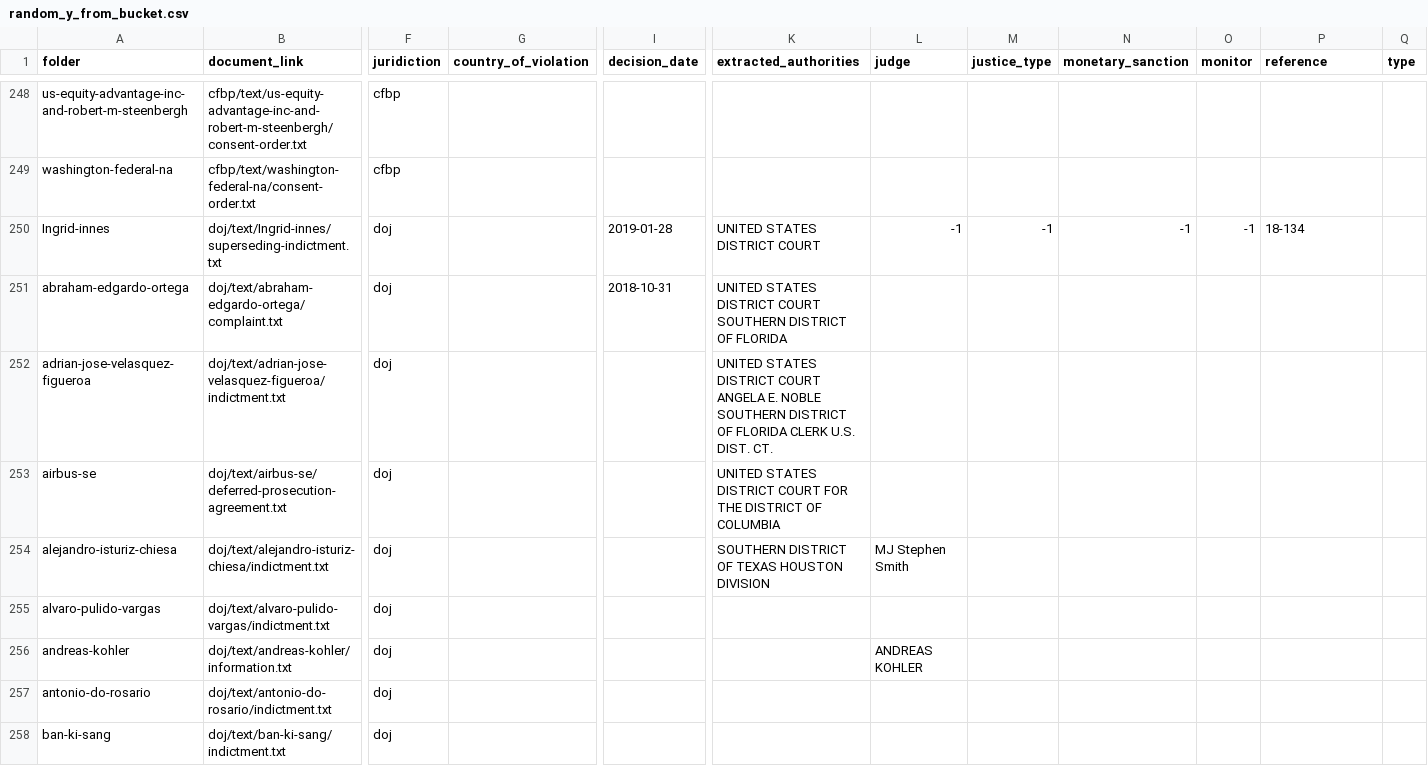
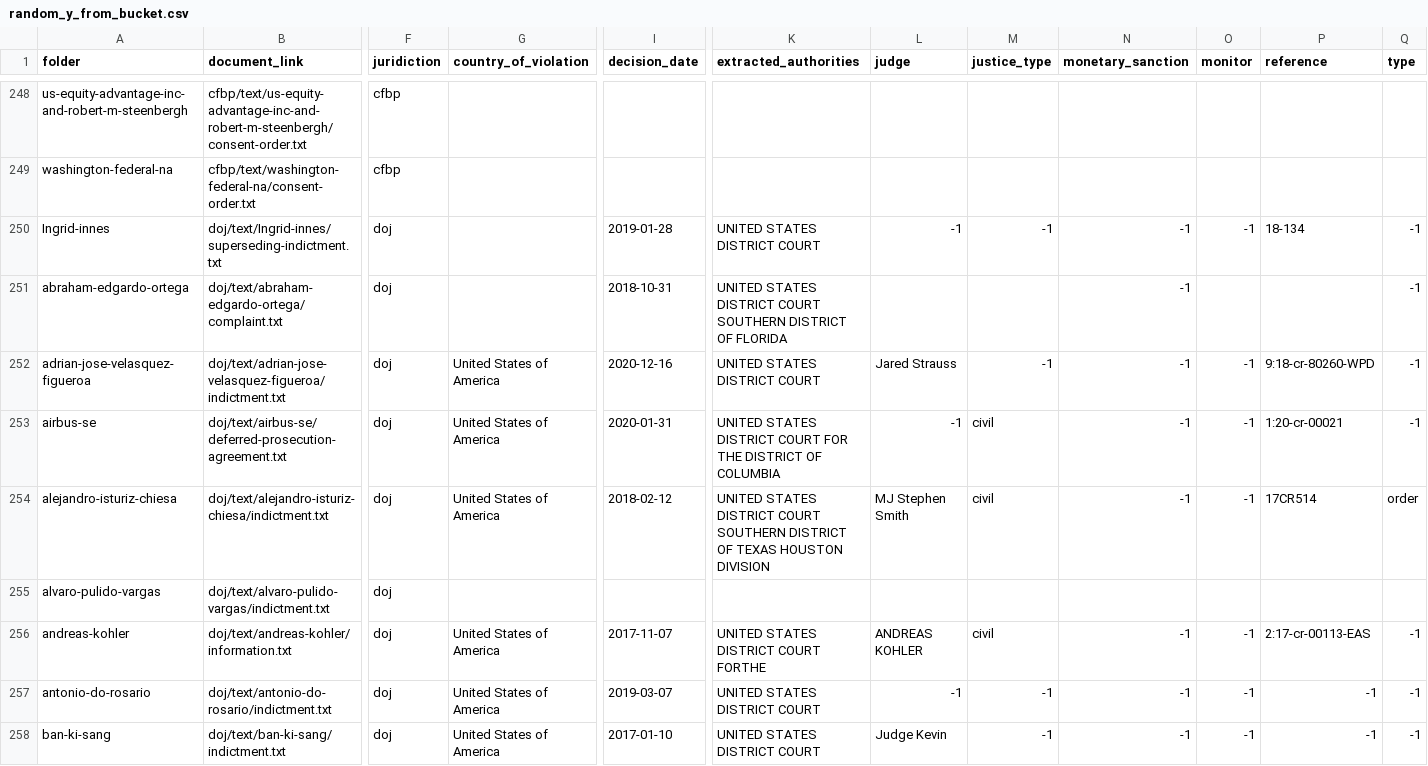
Before and after one commit to THEOLEX-IO/legal_doc_processing, a CSV file: data/csv/random_y_from_bucket.csv, drawn as a sheet; only a part is shown, gaps mark what is left out; the diff covers the shown part only; the diff names each change by its address in the sheet, - before the commit and + after, or states it on an @@ line.

Commit message:
add data

```diff
--- a/data/csv/random_y_from_bucket.csv
+++ b/data/csv/random_y_from_bucket.csv
-Q250:Q253 (type): (empty)
+Q250:Q253 (type): -1
-N251:N254 (monetary_sanction): (empty)
+N251:N254 (monetary_sanction): -1
-G252:G254 (country_of_violation): (empty)
+G252:G254 (country_of_violation): United States of America
-I252 (decision_date): (empty)
+I252 (decision_date): 2020-12-16
-K252 (extracted_authorities): …DISTRICT COURT ANGELA E. NOBLE SOUTHERN DISTRICT OF FLORIDA CLERK U.S. DIST. CT.
+K252 (extracted_authorities): …DISTRICT COURT
-L252 (judge): (empty)
+L252 (judge): Jared Strauss
-M252 (justice_type): (empty)
+M252 (justice_type): -1
-O252:O254 (monitor): (empty)
+O252:O254 (monitor): -1
-P252 (reference): (empty)
+P252 (reference): 9:18-cr-80260-WPD
-I253 (decision_date): (empty)
+I253 (decision_date): 2020-01-31
-L253 (judge): (empty)
+L253 (judge): -1
-M253:M254 (justice_type): (empty)
+M253:M254 (justice_type): civil
-P253 (reference): (empty)
+P253 (reference): 1:20-cr-00021
-I254 (decision_date): (empty)
+I254 (decision_date): 2018-02-12
-K254 (extracted_authorities): SOUTHERN DISTRICT…
+K254 (extracted_authorities): UNITED STATES DISTRICT COURT SOUTHERN DISTRICT…
-P254 (reference): (empty)
+P254 (reference): 17CR514
-Q254 (type): (empty)
+Q254 (type): order
-G256:G258 (country_of_violation): (empty)
+G256:G258 (country_of_violation): United States of America
-I256 (decision_date): (empty)
+I256 (decision_date): 2017-11-07
-K256 (extracted_authorities): (empty)
+K256 (extracted_authorities): UNITED STATES DISTRICT COURT FORTHE
-M256 (justice_type): (empty)
+M256 (justice_type): civil
-N256:N258 (monetary_sanction): (empty)
+N256:N258 (monetary_sanction): -1
-O256:O258 (monitor): (empty)
+O256:O258 (monitor): -1
-P256 (reference): (empty)
+P256 (reference): 2:17-cr-00113-EAS
-Q256:Q258 (type): (empty)
+Q256:Q258 (type): -1
-I257 (decision_date): (empty)
+I257 (decision_date): 2019-03-07
-K257:K258 (extracted_authorities): (empty)
+K257:K258 (extracted_authorities): UNITED STATES DISTRICT COURT
-L257 (judge): (empty)
+L257 (judge): -1
-M257:M258 (justice_type): (empty)
+M257:M258 (justice_type): -1
-P257:P258 (reference): (empty)
+P257:P258 (reference): -1
-I258 (decision_date): (empty)
+I258 (decision_date): 2017-01-10
-L258 (judge): (empty)
+L258 (judge): Judge Kevin
```
Also changed, not shown: 2 edited cells elsewhere in this file.
